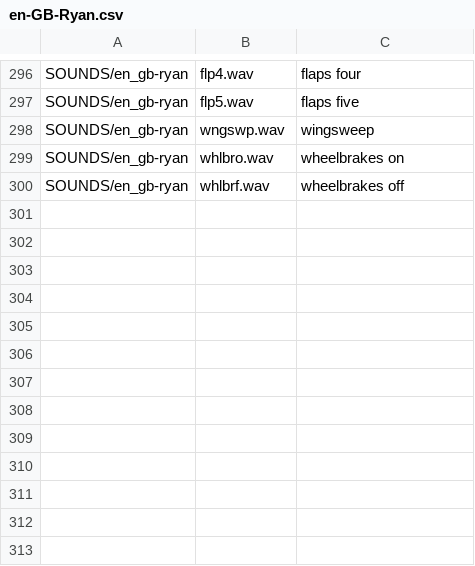
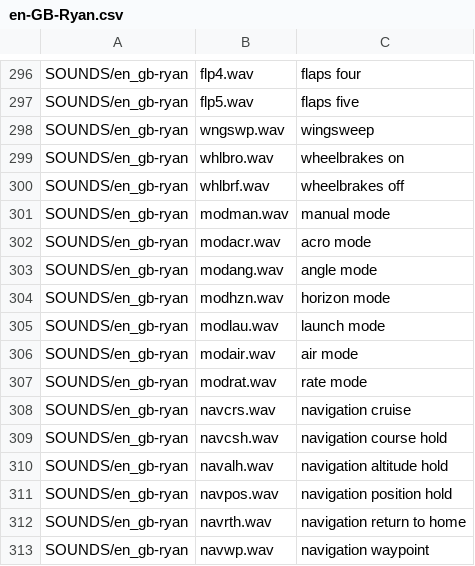
Before and after one commit to EdgeTX/edgetx-sdcard-sounds, a CSV file: voices/en-GB-Ryan.csv, drawn as a sheet; only a part is shown, gaps mark what is left out; the diff names each change by its address in the sheet, - before the commit and + after, or states it on an @@ line.

```diff
--- a/voices/en-GB-Ryan.csv
+++ b/voices/en-GB-Ryan.csv
+row 301: SOUNDS/en_gb-ryan | modman.wav | manual mode
+row 302: SOUNDS/en_gb-ryan | modacr.wav | acro mode
+row 303: SOUNDS/en_gb-ryan | modang.wav | angle mode
+row 304: SOUNDS/en_gb-ryan | modhzn.wav | horizon mode
+row 305: SOUNDS/en_gb-ryan | modlau.wav | launch mode
+row 306: SOUNDS/en_gb-ryan | modair.wav | air mode
+row 307: SOUNDS/en_gb-ryan | modrat.wav | rate mode
+row 308: SOUNDS/en_gb-ryan | navcrs.wav | navigation cruise
+row 309: SOUNDS/en_gb-ryan | navcsh.wav | navigation course hold
+row 310: SOUNDS/en_gb-ryan | navalh.wav | navigation altitude hold
+row 311: SOUNDS/en_gb-ryan | navpos.wav | navigation position hold
+row 312: SOUNDS/en_gb-ryan | navrth.wav | navigation return to home
+row 313: SOUNDS/en_gb-ryan | navwp.wav | navigation waypoint
```
Also changed, not shown: voices/en-GB-Libby.csv, voices/en-US.csv, 39 other files.
